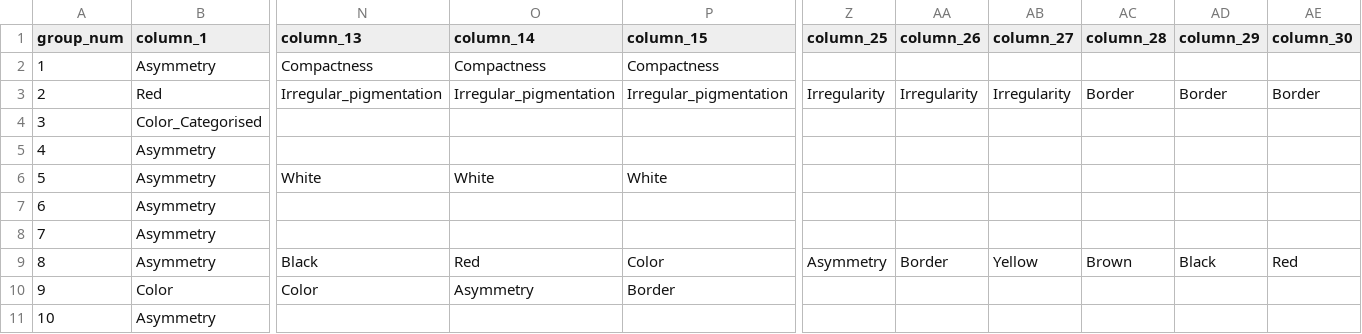
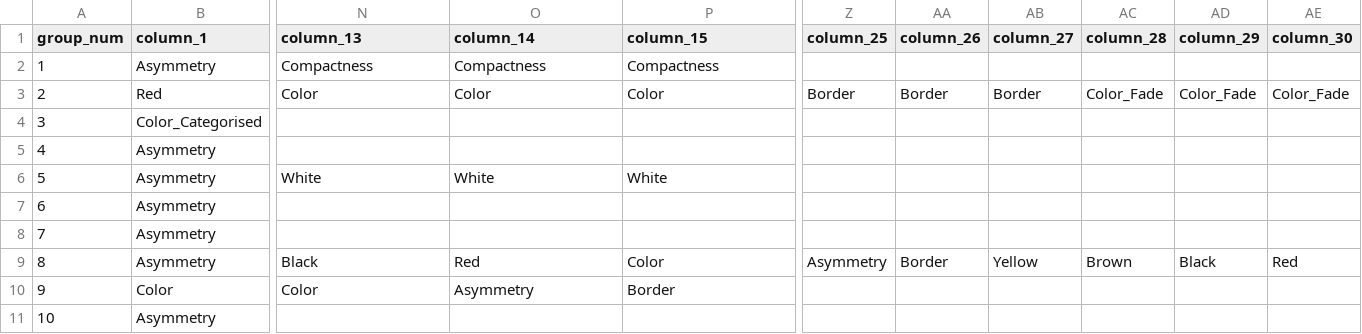
Before and after one commit to vcheplygina/crowdskin, a CSV file: data-clean/2019-2020/data_types.csv, drawn as a sheet; only a part is shown, gaps mark what is left out; the diff names each change by its address in the sheet, - before the commit and + after, or states it on an @@ line.

Commit message:
Cleanup and checking data_types.csv with reports

```diff
--- a/data-clean/2019-2020/data_types.csv
+++ b/data-clean/2019-2020/data_types.csv
-N3 (column_13): Irregular_pigmentation
+N3 (column_13): Color
-O3 (column_14): Irregular_pigmentation
+O3 (column_14): Color
-P3 (column_15): Irregular_pigmentation
+P3 (column_15): Color
-Z3 (column_25): Irregularity
+Z3 (column_25): Border
-AA3 (column_26): Irregularity
+AA3 (column_26): Border
-AB3 (column_27): Irregularity
+AB3 (column_27): Border
-AC3 (column_28): Border
+AC3 (column_28): Color_Fade
-AD3 (column_29): Border
+AD3 (column_29): Color_Fade
-AE3 (column_30): Border
+AE3 (column_30): Color_Fade
```
Also changed, not shown: 2 other files.
